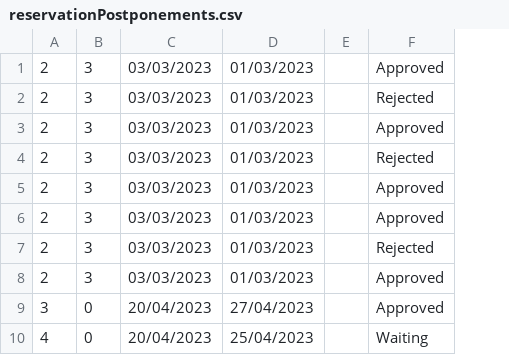
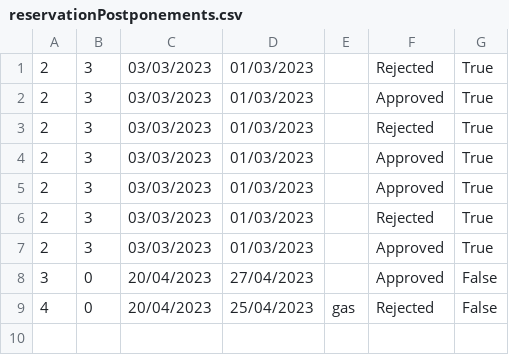
Before and after one commit to Batranovic/sims, a CSV file: WpfApp1/WpfApp1/Resources/Data/reservationPostponements.csv, drawn as a sheet; removed rows and columns are numbered as before the commit, all else as after; the diff names each change by its address in the sheet, - before the commit and + after, or states it on an @@ line.

```diff
--- a/WpfApp1/WpfApp1/Resources/Data/reservationPostponements.csv
+++ b/WpfApp1/WpfApp1/Resources/Data/reservationPostponements.csv
-column E, empty
+column E, row 9: gas
+column G, rows 1-9: True | True | True | True | True | True | True | False | False
-row 1: 2 | 3 | 03/03/2023 | 01/03/2023 |  | Approved
-F9: Waiting
+F9: Rejected
```
Also changed, not shown: 12 other files.
